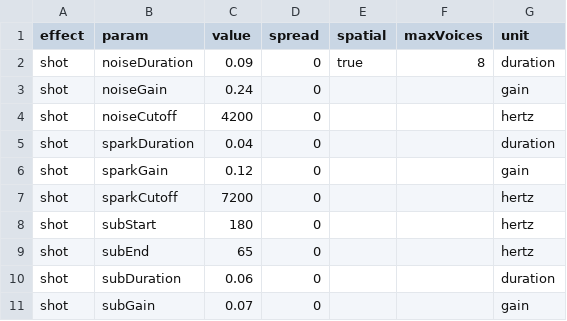
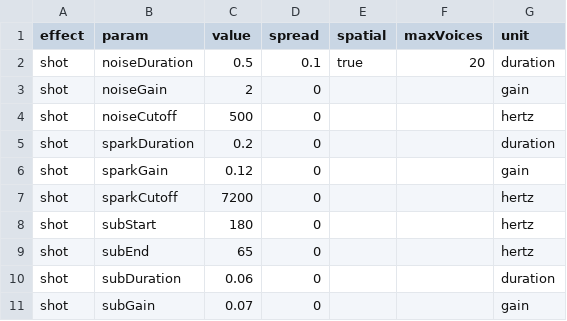
Before and after one commit to lyonbach/nuclear-shooter, a CSV file: sounds.csv, drawn as a sheet; only a part is shown; the diff covers the shown part only.

```diff
--- a/sounds.csv
+++ b/sounds.csv
@@ -1,6 +1,6 @@
 effect,param,value,spread,spatial,maxVoices,unit
-shot,noiseDuration,0.09,0,true,8,duration
-shot,noiseGain,0.24,0,,,gain
-shot,noiseCutoff,4200,0,,,hertz
-shot,sparkDuration,0.04,0,,,duration
+shot,noiseDuration,0.5,0.1,true,20,duration
+shot,noiseGain,2,0,,,gain
+shot,noiseCutoff,500,0,,,hertz
+shot,sparkDuration,0.2,0,,,duration
 shot,sparkGain,0.12,0,,,gain
```
Also changed, not shown: 26 edited cells elsewhere in this file, 3 other files.
